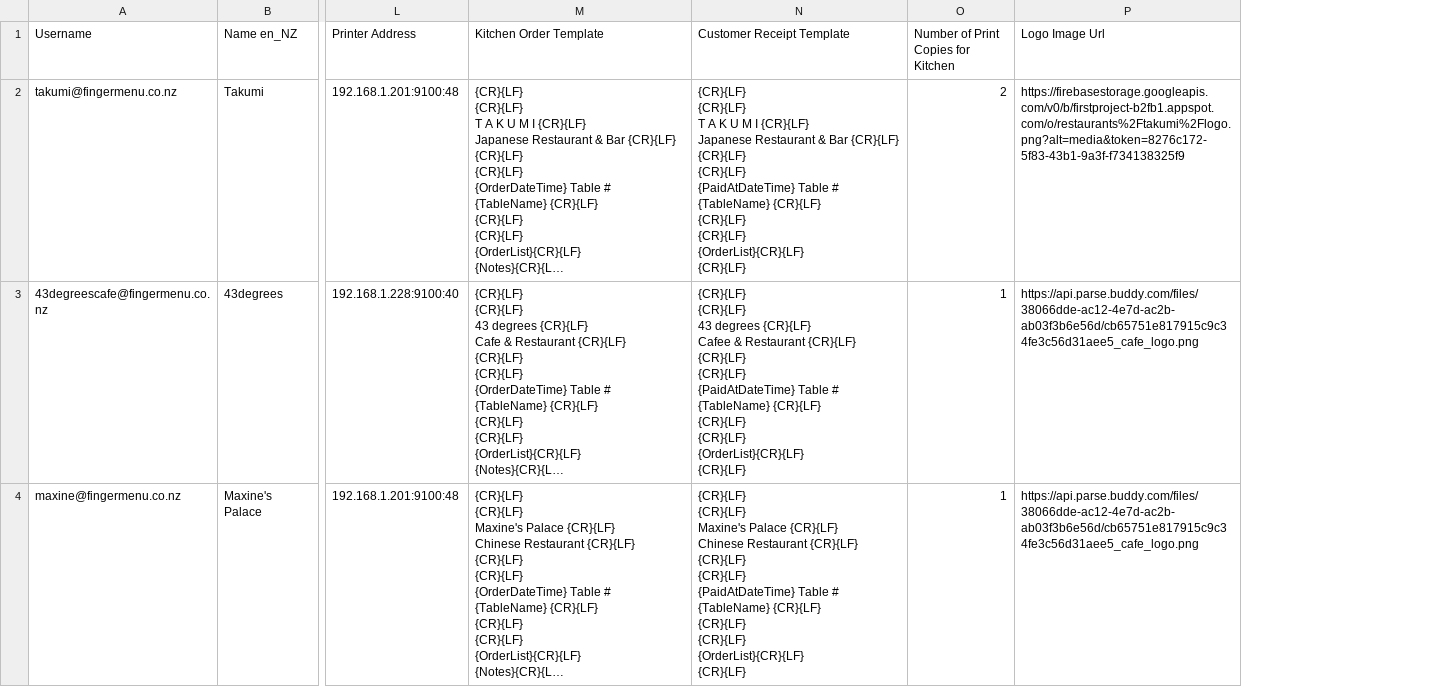
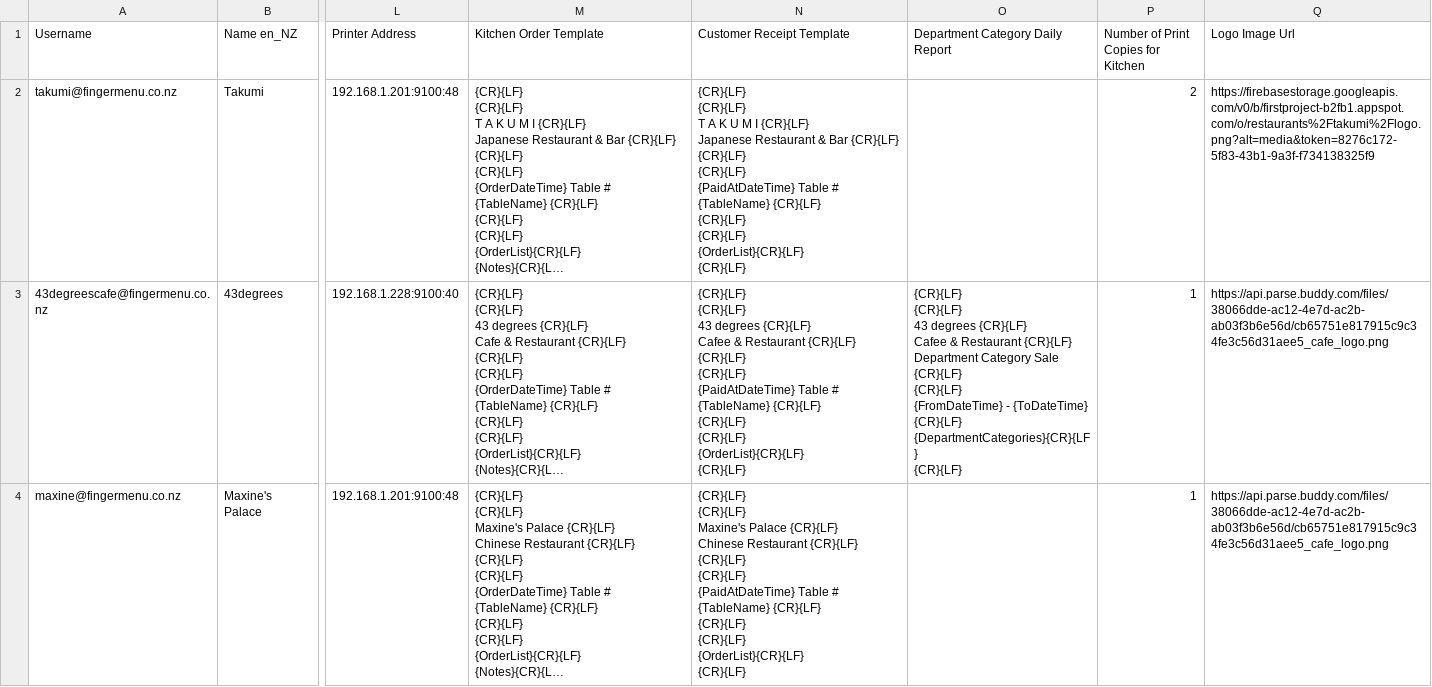
Before and after one commit to fingermenu/finger-menu-helper-tools, a CSV file: data/Restaurants.csv, drawn as a sheet; only a part is shown, gaps mark what is left out; long unchanged cells end in …; ↵ is a line break in a cell; the diff names each change by its address in the sheet, - before the commit and + after, or states it on an @@ line.

Commit message:
Added department category report template to restaurant importer script

```diff
--- a/data/Restaurants.csv
+++ b/data/Restaurants.csv
+column O (Department Category Daily Report), row 3: {CR}{LF} ↵ {CR}{LF} ↵ 43 degrees {CR}{LF} ↵ Cafee & Restaurant {CR}{LF} ↵ Department Category Sale {CR}{LF} ↵ {CR}{LF} ↵ {FromDateTime} - {ToDateTime} ↵ {CR}{LF} ↵ {DepartmentCategories}{CR}{LF} ↵ {CR}{LF}
```
Also changed, not shown: 2 other files.
